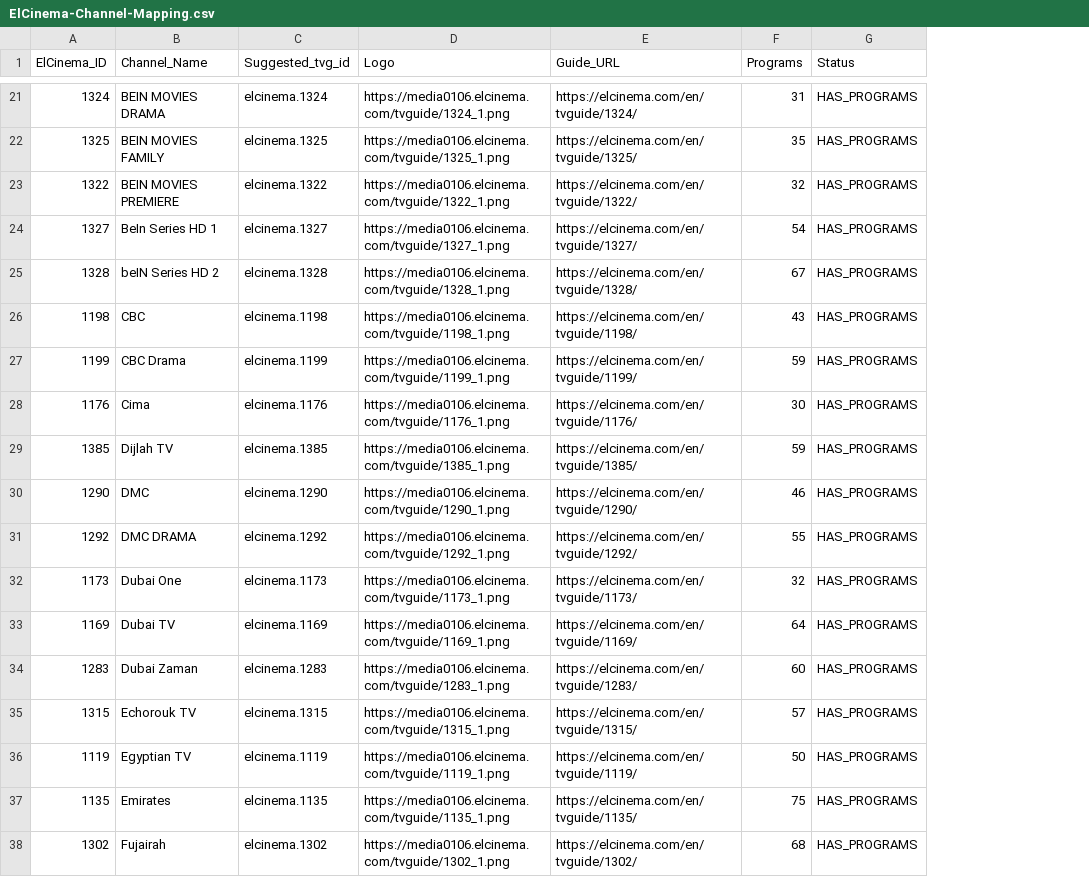
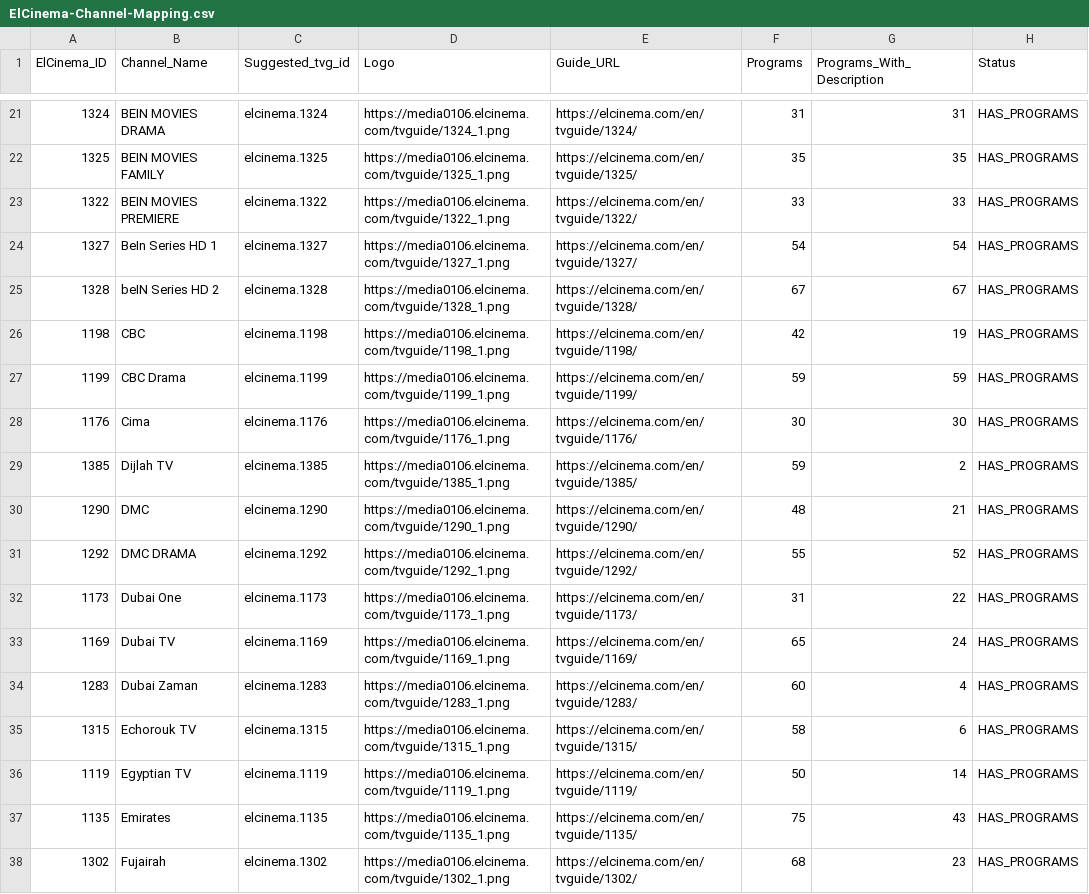
Before and after one commit to DzGreenServices/DZGreen-EPG, a CSV file: docs/ElCinema-Channel-Mapping.csv, drawn as a sheet; only a part is shown, gaps mark what is left out; the diff covers the shown part only; the diff names each change by its address in the sheet, - before the commit and + after, or states it on an @@ line.

```diff
--- a/docs/ElCinema-Channel-Mapping.csv
+++ b/docs/ElCinema-Channel-Mapping.csv
+column G (Programs_With_Description), rows 21-38: 31 | 35 | 33 | 54 | 67 | 19 | 59 | 30 | 2 | 21 | 52 | 22 | 24 | 4 | 6 | 14 | 43 | 23
-F23 (Programs): 32
+F23 (Programs): 33
-F26 (Programs): 43
+F26 (Programs): 42
-F30 (Programs): 46
+F30 (Programs): 48
-F32 (Programs): 32
+F32 (Programs): 31
-F33 (Programs): 64
+F33 (Programs): 65
-F35 (Programs): 57
+F35 (Programs): 58
```
Also changed, not shown: 48 edited cells elsewhere in this file, 2 other files.
